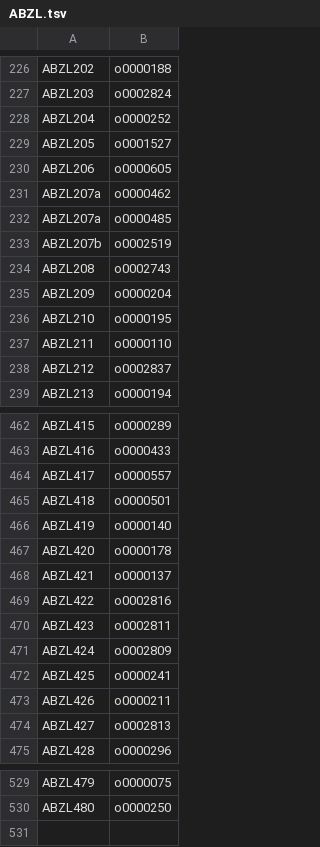
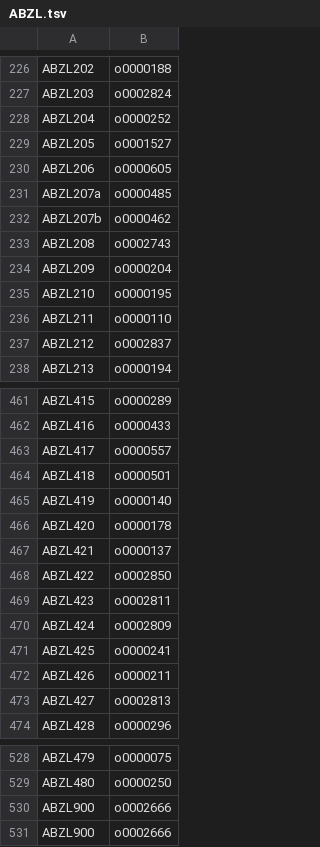
Before and after one commit to oracc/oracc2, a TSV file: msc/fonts/ABZL.tsv, drawn as a sheet; only a part is shown, gaps mark what is left out.

```diff
--- a/msc/fonts/ABZL.tsv
+++ b/msc/fonts/ABZL.tsv
@@ -230,5 +230,4 @@ ABZL205	o0001527
 ABZL206	o0000605
-ABZL207a	o0000462
 ABZL207a	o0000485
-ABZL207b	o0002519
+ABZL207b	o0000462
 ABZL208	o0002743
@@ -468,3 +467,3 @@ ABZL420	o0000178
 ABZL421	o0000137
-ABZL422	o0002816
+ABZL422	o0002850
 ABZL423	o0002811
@@ -530 +529,3 @@ ABZL479	o0000075
 ABZL480	o0000250
+ABZL900	o0002666
+ABZL900	o0002666
```
Also changed, not shown: 16 other files.
